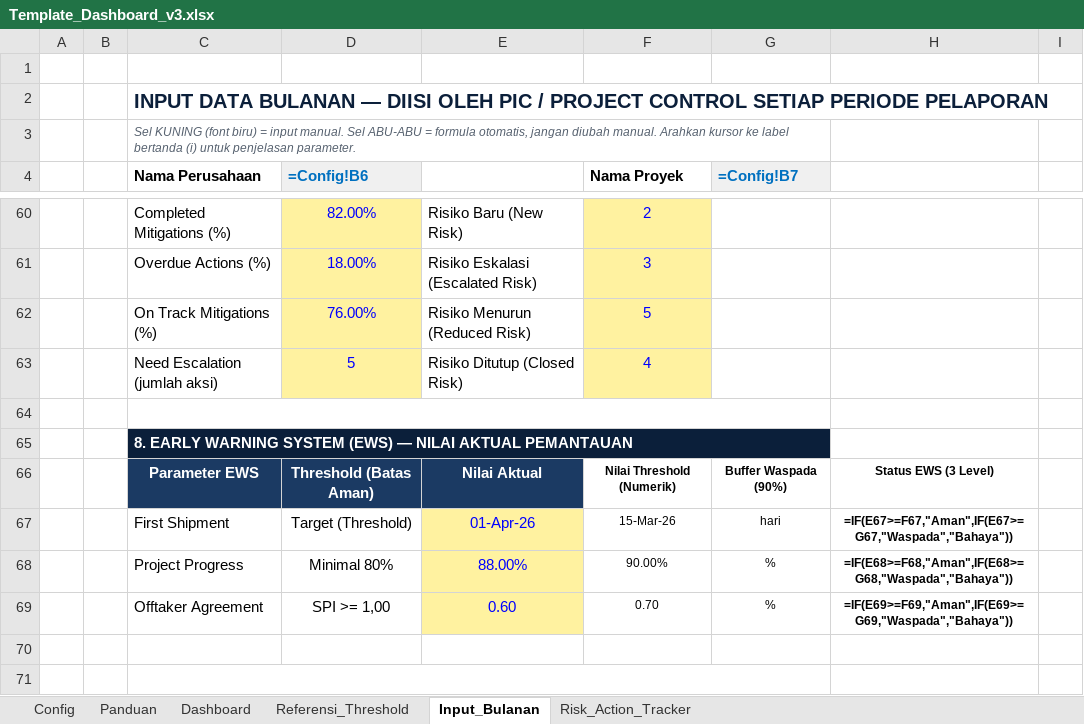
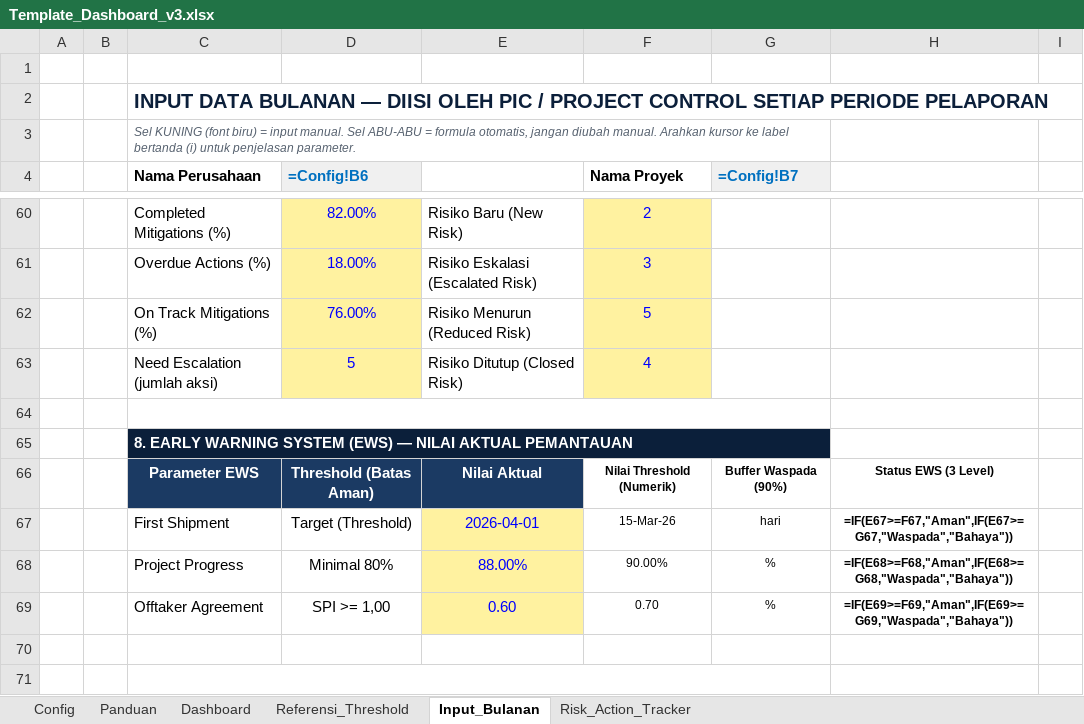
Before and after one commit to ipanjez/mockup-projecthealth, an Excel workbook: Template_Dashboard_v3.xlsx, sheet Input_Bulanan, drawn as a sheet; only a part is shown, gaps mark what is left out; values as stored, in another font and other column widths than the file's, no borders; formulas without a stored value are shown as written; the diff names each change by its address in the sheet, - before the commit and + after, or states it on an @@ line.

```diff
--- a/Template_Dashboard_v3.xlsx (sheet Input_Bulanan)
+++ b/Template_Dashboard_v3.xlsx (sheet Input_Bulanan)
-E67: 01-Apr-26
+E67: 2026-04-01
```
Also changed, not shown: 1 other file.
